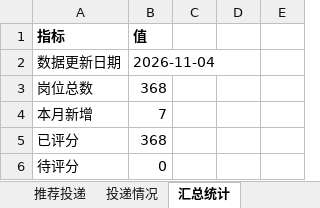
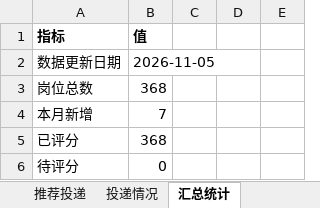
Before and after one commit to Zhengjinweizai/ob-search-vascular-stent, an Excel workbook: 求职记录.xlsx, sheet 汇总统计, drawn as a sheet; only a part is shown; values as stored, in another font and other column widths than the file's, no borders; the diff names each change by its address in the sheet, - before the commit and + after, or states it on an @@ line.

```diff
--- a/求职记录.xlsx (sheet 汇总统计)
+++ b/求职记录.xlsx (sheet 汇总统计)
-B2: 2026-11-04
+B2: 2026-11-05
```
Also changed, not shown: 1 other file.
